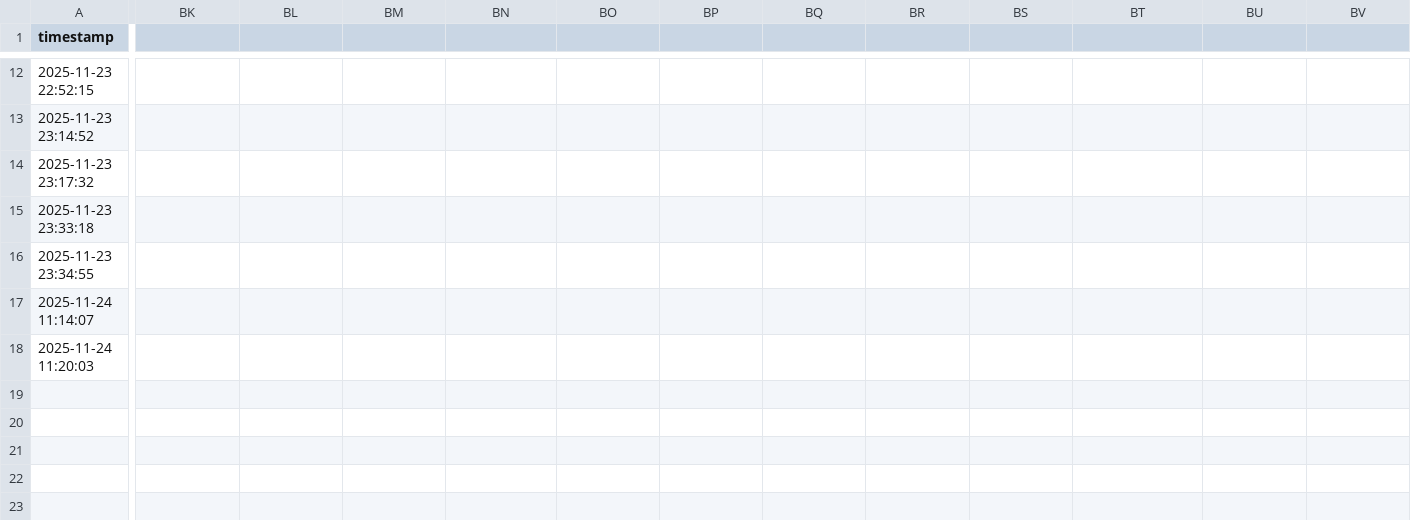
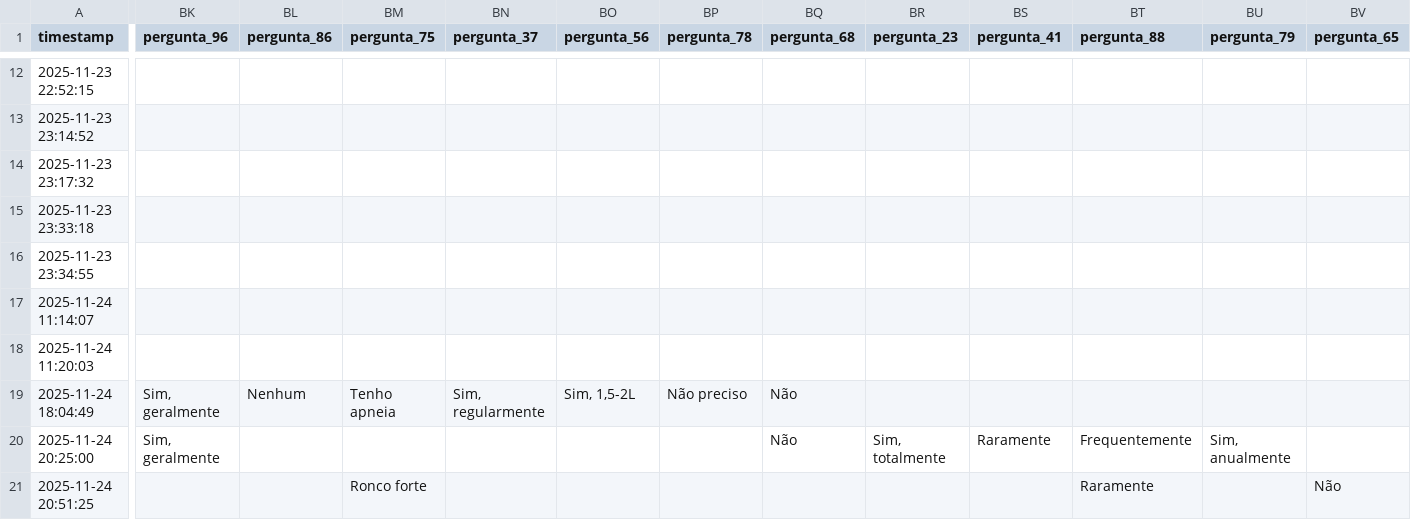
Before and after one commit to Eduardodanield/Conecta_60Plus, a CSV file: dados_pacientes.csv, drawn as a sheet; only a part is shown, gaps mark what is left out; rows hold the shown columns only; the diff covers the shown part only; the diff names each change by its address in the sheet, - before the commit and + after, or states it on an @@ line.

Commit message:
Enviando projeto completo com imagens e assets

```diff
--- a/dados_pacientes.csv
+++ b/dados_pacientes.csv
-BK1: (empty)
+BK1: pergunta_96
-BL1: (empty)
+BL1: pergunta_86
-BM1: (empty)
+BM1: pergunta_75
-BN1: (empty)
+BN1: pergunta_37
-BO1: (empty)
+BO1: pergunta_56
-BP1: (empty)
+BP1: pergunta_78
-BQ1: (empty)
+BQ1: pergunta_68
-BR1: (empty)
+BR1: pergunta_23
-BS1: (empty)
+BS1: pergunta_41
-BT1: (empty)
+BT1: pergunta_88
-BU1: (empty)
+BU1: pergunta_79
-BV1: (empty)
+BV1: pergunta_65
+row 19: 2025-11-24 18:04:49 | Sim, geralmente | Nenhum | Tenho apneia | Sim, regularmente | Sim, 1,5-2L | Não preciso | Não
+row 20: 2025-11-24 20:25:00 | Sim, geralmente |  |  |  |  |  | Não | Sim, totalmente | Raramente | Frequentemente | Sim, anualmente
+row 21: 2025-11-24 20:51:25 |  |  | Ronco forte |  |  |  |  |  |  | Raramente |  | Não
```
Also changed, not shown: 2 edited cells elsewhere in this file.
